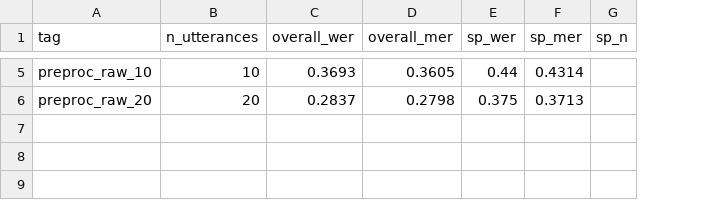
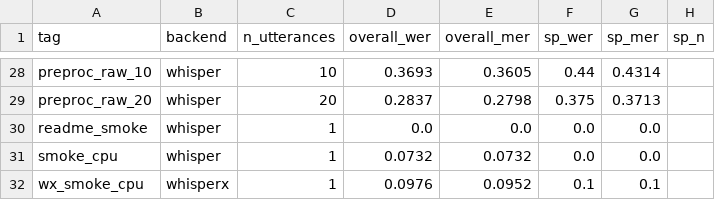
Before and after one commit to keweizhan/SwitchNet, a CSV file: results/aggregated_results.csv, drawn as a sheet; only a part is shown, gaps mark what is left out; the diff covers the shown part only; the diff names each change by its address in the sheet, - before the commit and + after, or states it on an @@ line.

```diff
--- a/results/aggregated_results.csv
+++ b/results/aggregated_results.csv
+column B (backend), rows 28-29: whisper | whisper
+row 30: readme_smoke | whisper | 1 | 0.0 | 0.0 | 0.0 | 0.0
+row 31: smoke_cpu | whisper | 1 | 0.0732 | 0.0732 | 0.0 | 0.0
+row 32: wx_smoke_cpu | whisperx | 1 | 0.0976 | 0.0952 | 0.1 | 0.1
```
Also changed, not shown: 23 added rows elsewhere in this file, 7 other files.
